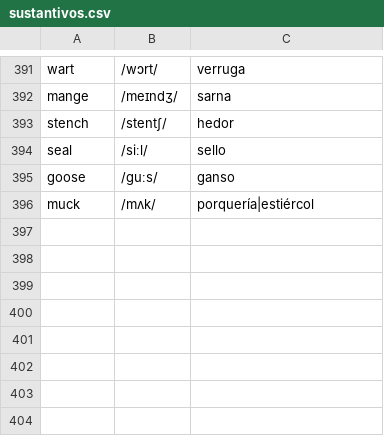
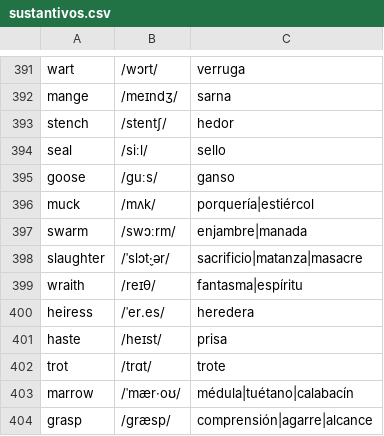
Before and after one commit to pedronalbert/english-practicer, a CSV file: data/sustantivos.csv, drawn as a sheet; only a part is shown, gaps mark what is left out; the diff names each change by its address in the sheet, - before the commit and + after, or states it on an @@ line.

```diff
--- a/data/sustantivos.csv
+++ b/data/sustantivos.csv
+row 397: swarm | /swɔːrm/ | enjambre|manada
+row 398: slaughter | /ˈslɔt̬·ər/ | sacrificio|matanza|masacre
+row 399: wraith | /reɪθ/ | fantasma|espíritu
+row 400: heiress | /ˈer.es/ | heredera
+row 401: haste | /heɪst/ | prisa
+row 402: trot | /trɑt/ | trote
+row 403: marrow | /ˈmær·oʊ/ | médula|tuétano|calabacín
+row 404: grasp | /ɡræsp/ | comprensión|agarre|alcance
```
Also changed, not shown: data/verbos.csv.
